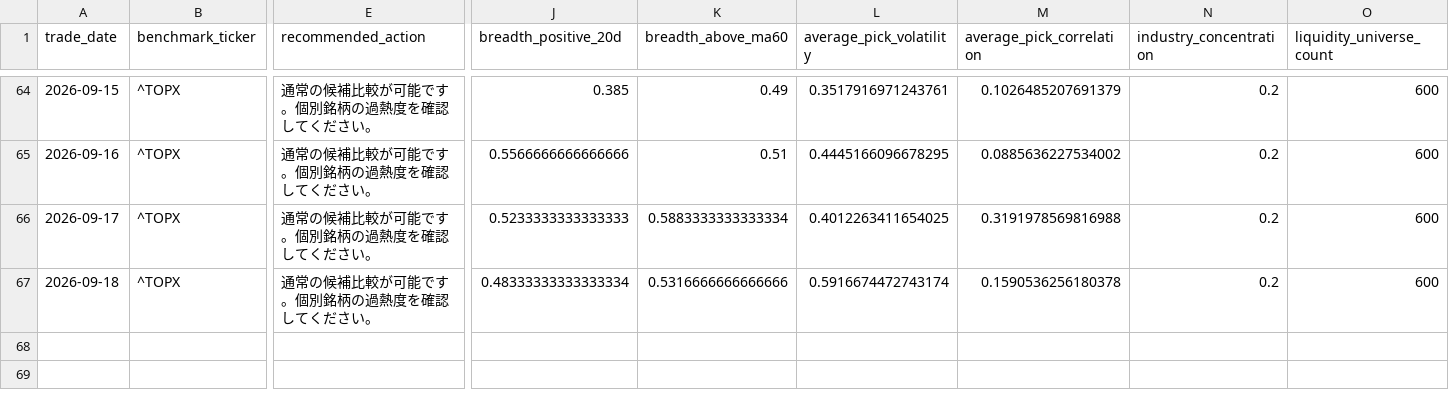
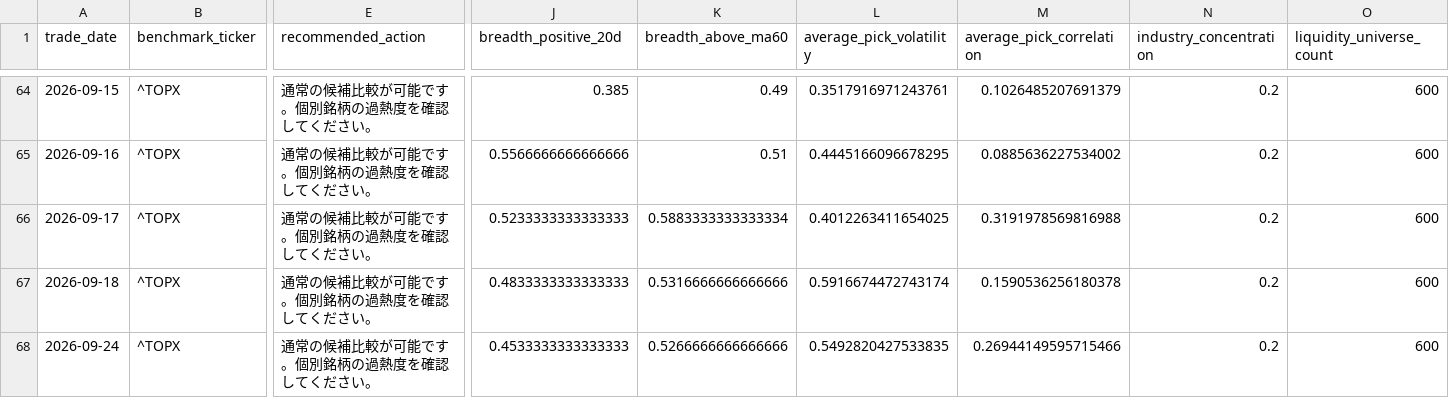
Before and after one commit to hzhipeng840-prog/jp100_momentum_system, a CSV file: data/history/market_environment.csv, drawn as a sheet; only a part is shown, gaps mark what is left out; rows hold the shown columns only; the diff names each change by its address in the sheet, - before the commit and + after, or states it on an @@ line.

```diff
--- a/data/history/market_environment.csv
+++ b/data/history/market_environment.csv
-J67 (breadth_positive_20d): 0.48333333333333334
+J67 (breadth_positive_20d): 0.4833333333333333
+row 68: 2026-09-24 | ^TOPX | 通常の候補比較が可能です。個別銘柄の過熱度を確認してください。 | 0.4533333333333333 | 0.5266666666666666 | 0.5492820427533835 | 0.26944149595715466 | 0.2 | 600
```
Also changed, not shown: data/history/daily_picks_history.csv, data/processed/backtest_summary.csv, 52 other files.
